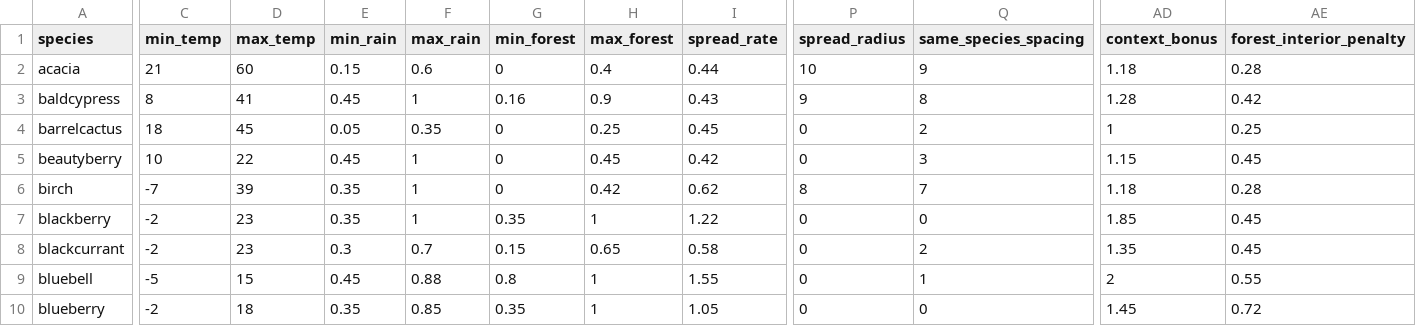
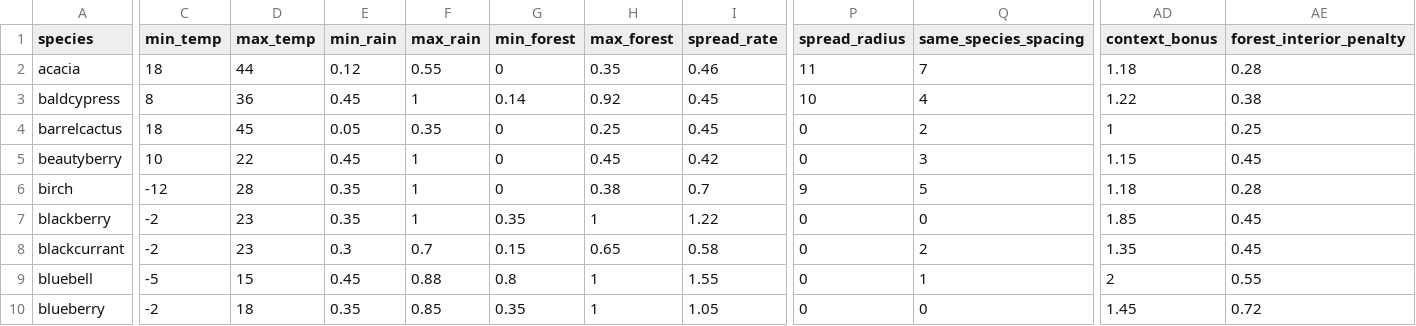
Before and after one commit to dann1kid/ecosystemflora, a CSV file: assets/ecosystemflora/species/ecology.csv, drawn as a sheet; only a part is shown, gaps mark what is left out; the diff covers the shown part only; the diff names each change by its address in the sheet, - before the commit and + after, or states it on an @@ line.

```diff
--- a/assets/ecosystemflora/species/ecology.csv
+++ b/assets/ecosystemflora/species/ecology.csv
-C2 (min_temp): 21
+C2 (min_temp): 18
-D2 (max_temp): 60
+D2 (max_temp): 44
-E2 (min_rain): 0.15
+E2 (min_rain): 0.12
-F2 (max_rain): 0.6
+F2 (max_rain): 0.55
-H2 (max_forest): 0.4
+H2 (max_forest): 0.35
-I2 (spread_rate): 0.44
+I2 (spread_rate): 0.46
-P2 (spread_radius): 10
+P2 (spread_radius): 11
-Q2 (same_species_spacing): 9
+Q2 (same_species_spacing): 7
-D3 (max_temp): 41
+D3 (max_temp): 36
-G3 (min_forest): 0.16
+G3 (min_forest): 0.14
-H3 (max_forest): 0.9
+H3 (max_forest): 0.92
-I3 (spread_rate): 0.43
+I3 (spread_rate): 0.45
-P3 (spread_radius): 9
+P3 (spread_radius): 10
-Q3 (same_species_spacing): 8
+Q3 (same_species_spacing): 4
-AD3 (context_bonus): 1.28
+AD3 (context_bonus): 1.22
-AE3 (forest_interior_penalty): 0.42
+AE3 (forest_interior_penalty): 0.38
-C6 (min_temp): -7
+C6 (min_temp): -12
-D6 (max_temp): 39
+D6 (max_temp): 28
-H6 (max_forest): 0.42
+H6 (max_forest): 0.38
-I6 (spread_rate): 0.62
+I6 (spread_rate): 0.7
-P6 (spread_radius): 8
+P6 (spread_radius): 9
-Q6 (same_species_spacing): 7
+Q6 (same_species_spacing): 5
```
Also changed, not shown: 118 edited cells elsewhere in this file, 33 other files.
